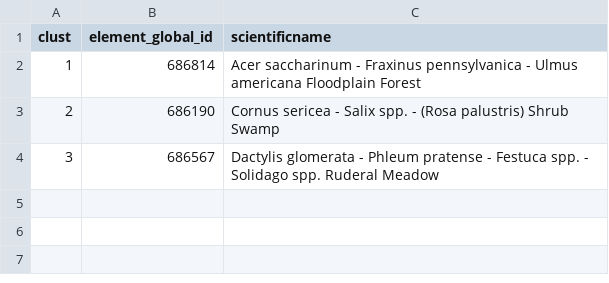
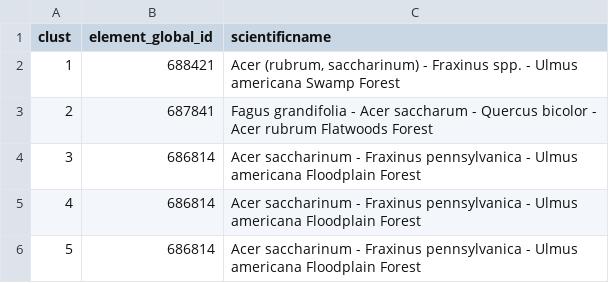
Before and after one commit to phytoclast/match_pedon_site, a CSV file: output/allclustassociations.csv, drawn as a sheet.

```diff
--- a/output/allclustassociations.csv
+++ b/output/allclustassociations.csv
@@ -1,4 +1,6 @@
 "clust","element_global_id","scientificname"
-"1","686814","Acer saccharinum - Fraxinus pennsylvanica - Ulmus americana Floodplain Forest"
-"2","686190","Cornus sericea - Salix spp. - (Rosa palustris) Shrub Swamp"
-"3","686567","Dactylis glomerata - Phleum pratense - Festuca spp. - Solidago spp. Ruderal Meadow"
+"1","688421","Acer (rubrum, saccharinum) - Fraxinus spp. - Ulmus americana Swamp Forest"
+"2","687841","Fagus grandifolia - Acer saccharum - Quercus bicolor - Acer rubrum Flatwoods Forest"
+"3","686814","Acer saccharinum - Fraxinus pennsylvanica - Ulmus americana Floodplain Forest"
+"4","686814","Acer saccharinum - Fraxinus pennsylvanica - Ulmus americana Floodplain Forest"
+"5","686814","Acer saccharinum - Fraxinus pennsylvanica - Ulmus americana Floodplain Forest"
```
Also changed, not shown: 6 other files.
